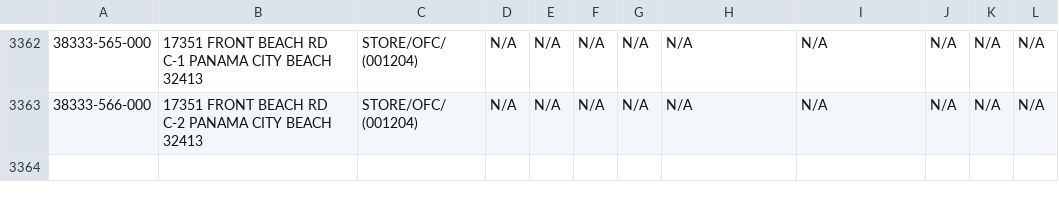
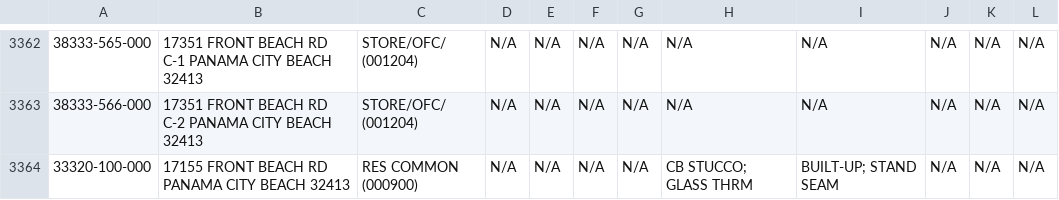
Before and after one commit to kangeles47/DPBWE, a CSV file: CommParcels.csv, drawn as a sheet; only a part is shown, gaps mark what is left out; the diff names each change by its address in the sheet, - before the commit and + after, or states it on an @@ line.

```diff
--- a/CommParcels.csv
+++ b/CommParcels.csv
+row 3364: 33320-100-000 | 17155 FRONT BEACH RD PANAMA CITY BEACH 32413 | RES COMMON (000900) | N/A | N/A | N/A | N/A | CB STUCCO; GLASS THRM | BUILT-UP; STAND SEAM | N/A | N/A | N/A
```
Also changed, not shown: CommParcelsPermits.csv, CondoParcelsPermits.csv, 2 other files.
